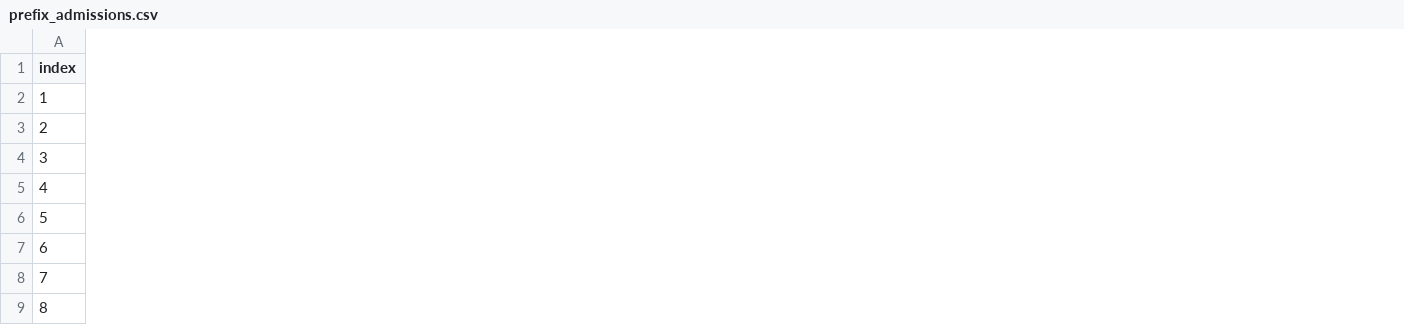
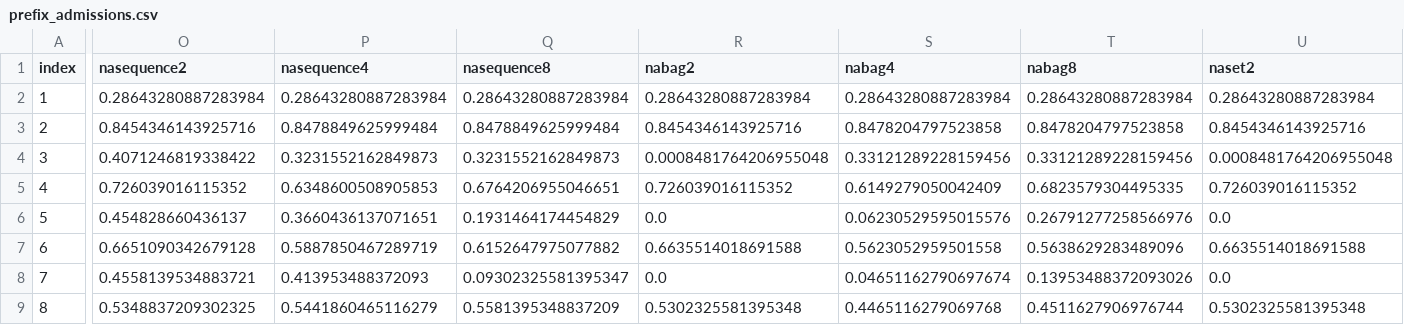
Before and after one commit to davidgeorgi/thesis, a CSV file: thesis/data/prefix_admissions.csv, drawn as a sheet; only a part is shown, gaps mark what is left out; the diff covers the shown part only; the diff names each change by its address in the sheet, - before the commit and + after, or states it on an @@ line.

```diff
--- a/thesis/data/prefix_admissions.csv
+++ b/thesis/data/prefix_admissions.csv
+column O (nasequence2), rows 2-9: 0.28643280887283984 | 0.8454346143925716 | 0.4071246819338422 | 0.726039016115352 | 0.454828660436137 | 0.6651090342679128 | 0.4558139534883721 | 0.5348837209302325
+column P (nasequence4), rows 2-9: 0.28643280887283984 | 0.8478849625999484 | 0.3231552162849873 | 0.6348600508905853 | 0.3660436137071651 | 0.5887850467289719 | 0.413953488372093 | 0.5441860465116279
+column Q (nasequence8), rows 2-9: 0.28643280887283984 | 0.8478849625999484 | 0.3231552162849873 | 0.6764206955046651 | 0.1931464174454829 | 0.6152647975077882 | 0.09302325581395347 | 0.5581395348837209
+column R (nabag2), rows 2-9: 0.28643280887283984 | 0.8454346143925716 | 0.0008481764206955048 | 0.726039016115352 | 0.0 | 0.6635514018691588 | 0.0 | 0.5302325581395348
+column S (nabag4), rows 2-9: 0.28643280887283984 | 0.8478204797523858 | 0.33121289228159456 | 0.6149279050042409 | 0.06230529595015576 | 0.5623052959501558 | 0.04651162790697674 | 0.4465116279069768
+column T (nabag8), rows 2-9: 0.28643280887283984 | 0.8478204797523858 | 0.33121289228159456 | 0.6823579304495335 | 0.26791277258566976 | 0.5638629283489096 | 0.13953488372093026 | 0.4511627906976744
+column U (naset2), rows 2-9: 0.28643280887283984 | 0.8454346143925716 | 0.0008481764206955048 | 0.726039016115352 | 0.0 | 0.6635514018691588 | 0.0 | 0.5302325581395348
```
Also changed, not shown: 29 added columns and 4 edited cells elsewhere in this file, thesis/data/next_event_all.csv, thesis/data/outcome_cycle_time_all.csv, 5 other files.
